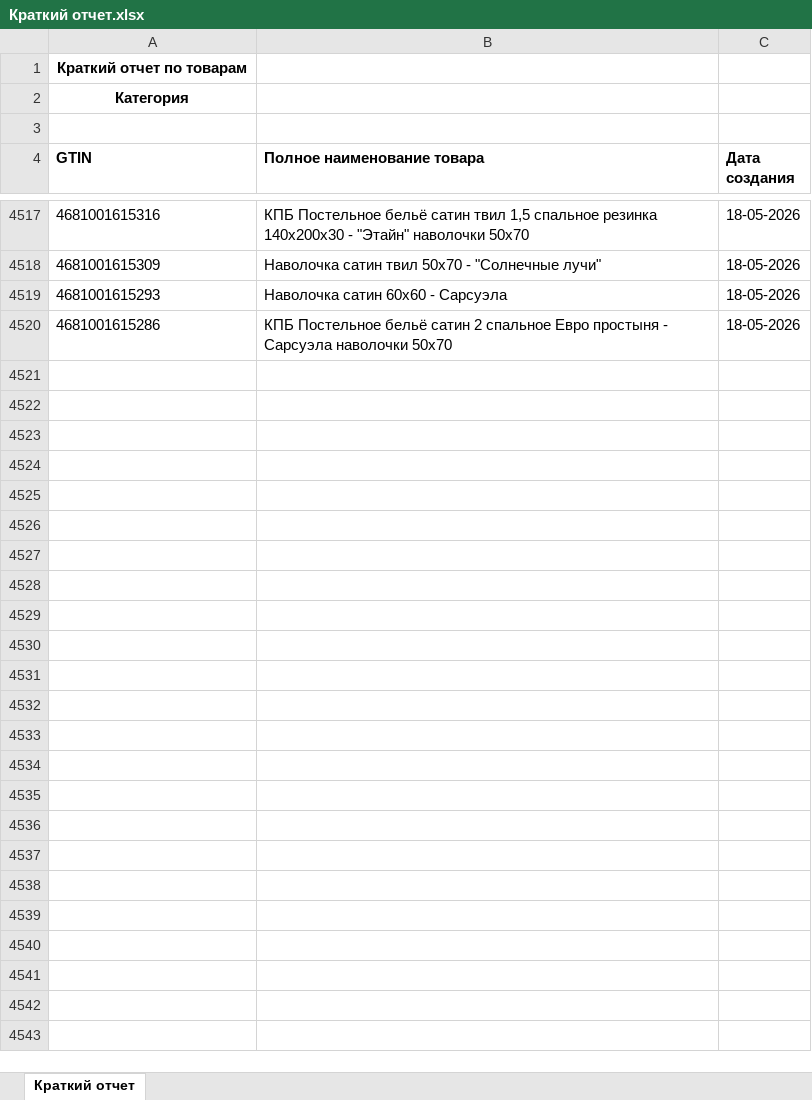
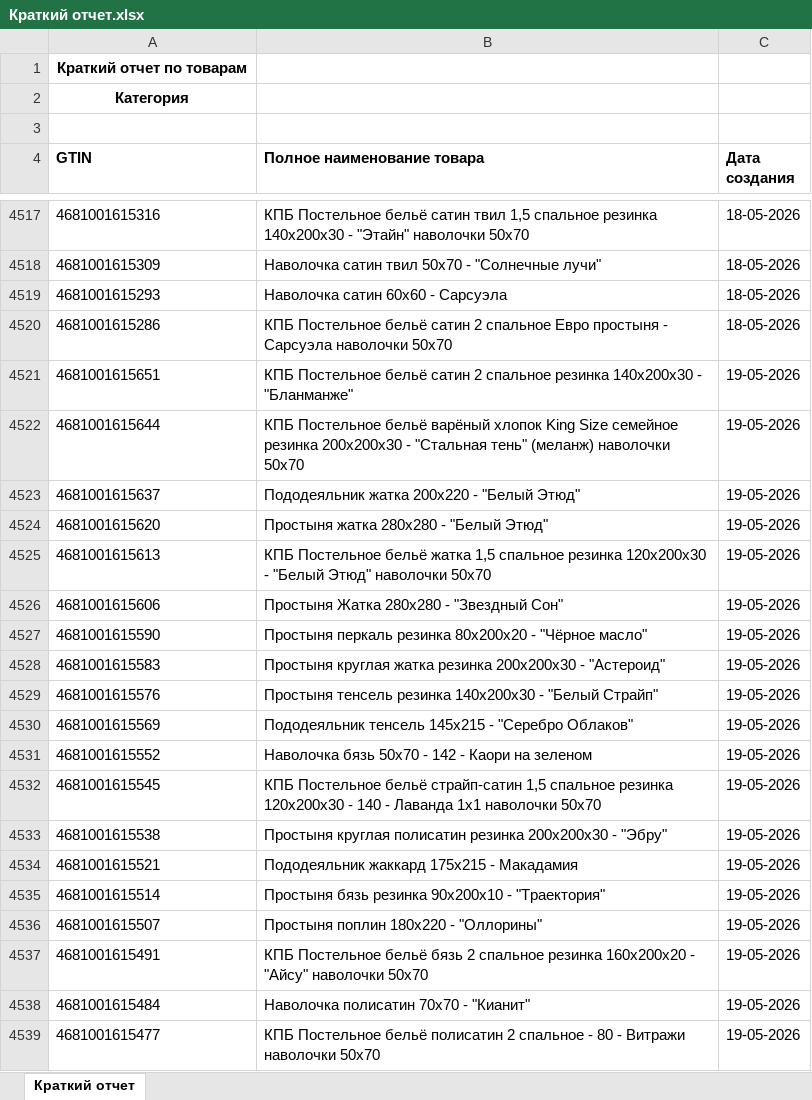
Before and after one commit to isergeich22/marking_system, an Excel workbook: public/Краткий отчет.xlsx, sheet Краткий отчет, drawn as a sheet; only a part is shown, gaps mark what is left out; values as stored, in another font and other column widths than the file's, no borders; the diff names each change by its address in the sheet, - before the commit and + after, or states it on an @@ line.

```diff
--- a/public/Краткий отчет.xlsx (sheet Краткий отчет)
+++ b/public/Краткий отчет.xlsx (sheet Краткий отчет)
+row 4521: 4681001615651 | КПБ Постельное бельё сатин 2 спальное резинка 140х200х30 - "Бланманже" | 19-05-2026
+row 4522: 4681001615644 | КПБ Постельное бельё варёный хлопок King Size семейное резинка 200х200х30 - "Стальная тень" (меланж) наволочки 50х70 | 19-05-2026
+row 4523: 4681001615637 | Пододеяльник жатка 200х220 - "Белый Этюд" | 19-05-2026
+row 4524: 4681001615620 | Простыня жатка 280х280 - "Белый Этюд" | 19-05-2026
+row 4525: 4681001615613 | КПБ Постельное бельё жатка 1,5 спальное резинка 120х200х30 - "Белый Этюд" наволочки 50х70 | 19-05-2026
+row 4526: 4681001615606 | Простыня Жатка 280х280 - "Звездный Сон" | 19-05-2026
+row 4527: 4681001615590 | Простыня перкаль резинка 80х200х20 - "Чёрное масло" | 19-05-2026
+row 4528: 4681001615583 | Простыня круглая жатка резинка 200х200х30 - "Астероид" | 19-05-2026
+row 4529: 4681001615576 | Простыня тенсель резинка 140х200х30 - "Белый Страйп" | 19-05-2026
+row 4530: 4681001615569 | Пододеяльник тенсель 145х215 - "Серебро Облаков" | 19-05-2026
+row 4531: 4681001615552 | Наволочка бязь 50х70 - 142 - Каори на зеленом | 19-05-2026
+row 4532: 4681001615545 | КПБ Постельное бельё страйп-сатин 1,5 спальное резинка 120х200х30 - 140 - Лаванда 1х1 наволочки 50х70 | 19-05-2026
+row 4533: 4681001615538 | Простыня круглая полисатин резинка 200х200х30 - "Эбру" | 19-05-2026
+row 4534: 4681001615521 | Пододеяльник жаккард 175х215 - Макадамия | 19-05-2026
+row 4535: 4681001615514 | Простыня бязь резинка 90х200х10 - "Траектория" | 19-05-2026
+row 4536: 4681001615507 | Простыня поплин 180х220 - "Оллорины" | 19-05-2026
+row 4537: 4681001615491 | КПБ Постельное бельё бязь 2 спальное резинка 160х200х20 - "Айсу" наволочки 50х70 | 19-05-2026
+row 4538: 4681001615484 | Наволочка полисатин 70х70 - "Кианит" | 19-05-2026
+row 4539: 4681001615477 | КПБ Постельное бельё полисатин 2 спальное - 80 - Витражи наволочки 50х70 | 19-05-2026
```
Also changed, not shown: 2 other files.
